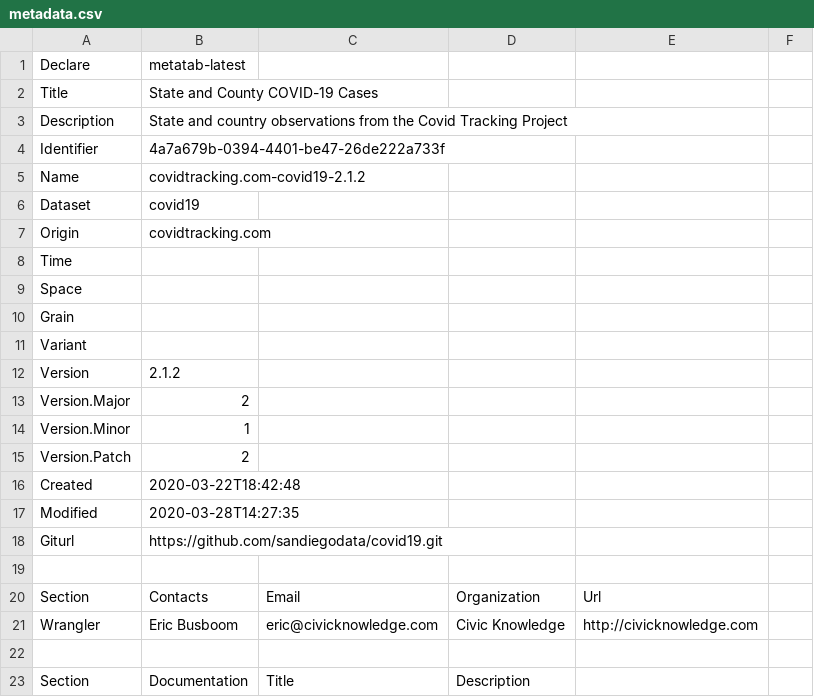
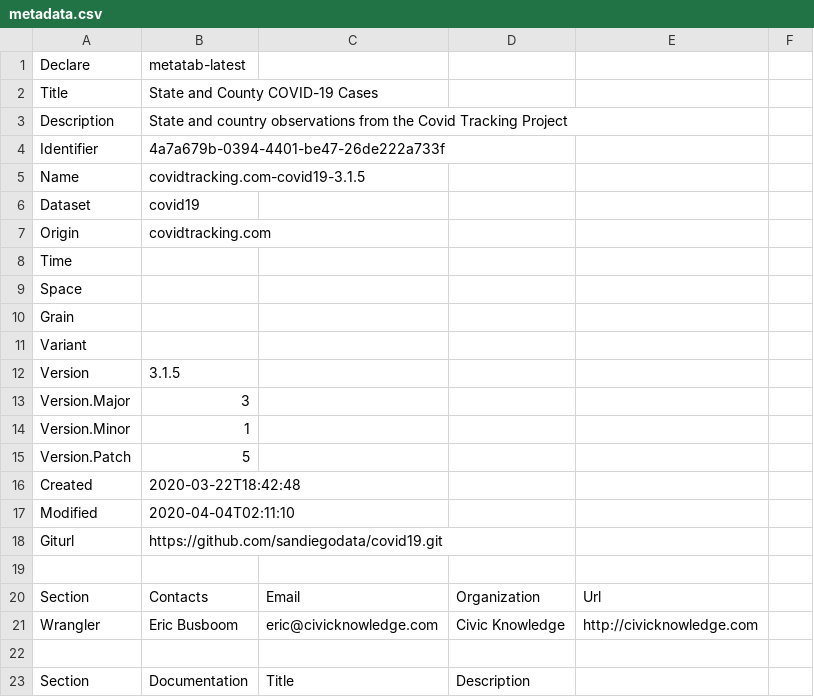
Before and after one commit to sandiegodata/covid19, a CSV file: covidtracking.com-covid19/metadata.csv, drawn as a sheet; only a part is shown; the diff covers the shown part only.

```diff
--- a/covidtracking.com-covid19/metadata.csv
+++ b/covidtracking.com-covid19/metadata.csv
@@ -4,3 +4,3 @@ Description,State and country observations from the Covid Tracking Project
 Identifier,4a7a679b-0394-4401-be47-26de222a733f
-Name,covidtracking.com-covid19-2.1.2
+Name,covidtracking.com-covid19-3.1.5
 Dataset,covid19
@@ -11,8 +11,8 @@ Grain,
 Variant,
-Version,2.1.2
-Version.Major,2
+Version,3.1.5
+Version.Major,3
 Version.Minor,1
-Version.Patch,2
+Version.Patch,5
 Created,2020-03-22T18:42:48
-Modified,2020-03-28T14:27:35
+Modified,2020-04-04T02:11:10
 Giturl,https://github.com/sandiegodata/covid19.git
```
Also changed, not shown: 9 added rows, 1 removed row and 7 edited cells elsewhere in this file, coronadatascraper.com-covid19/metadata.csv, jhu.edu-covid19/metadata.csv, 7 other files.
